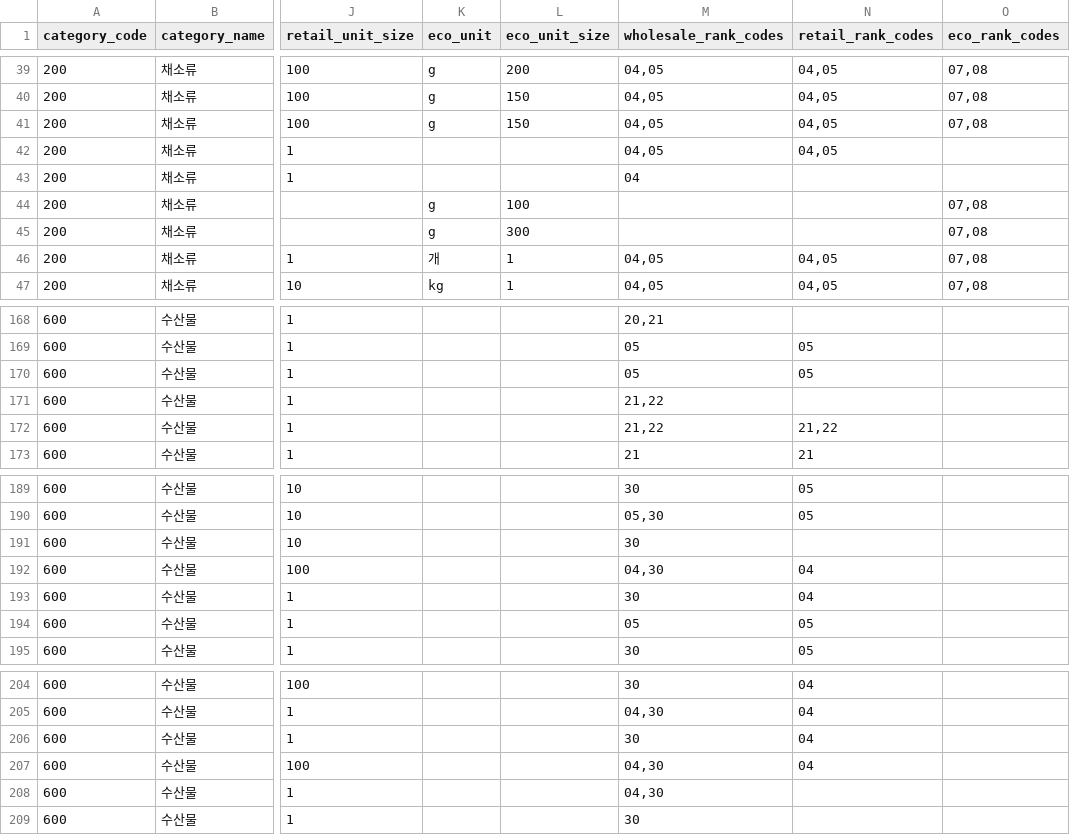
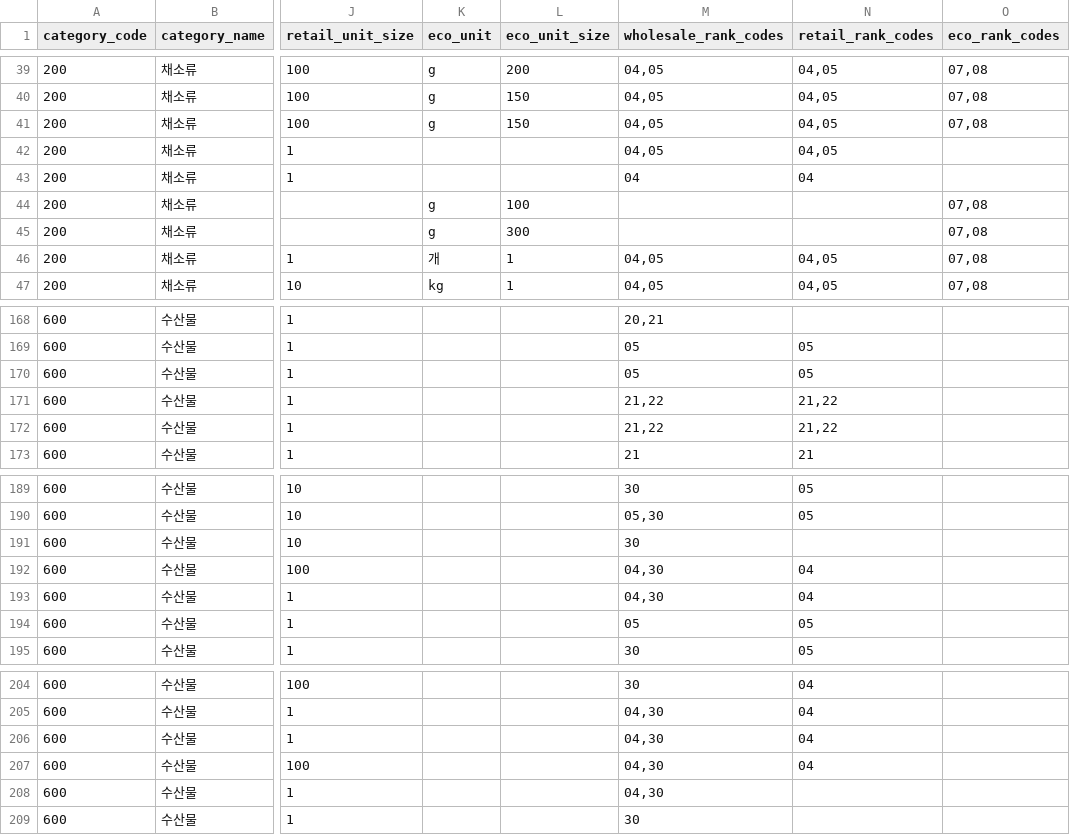
Before and after one commit to EazyNick/KAMIS, a CSV file: data/raw/kamis/catalog/2026-10-09.csv, drawn as a sheet; only a part is shown, gaps mark what is left out; the diff names each change by its address in the sheet, - before the commit and + after, or states it on an @@ line.

```diff
--- a/data/raw/kamis/catalog/2026-10-09.csv
+++ b/data/raw/kamis/catalog/2026-10-09.csv
-N43 (retail_rank_codes): (empty)
+N43 (retail_rank_codes): 04
-N171 (retail_rank_codes): (empty)
+N171 (retail_rank_codes): 21,22
-M193 (wholesale_rank_codes): 30
+M193 (wholesale_rank_codes): 04,30
-M206 (wholesale_rank_codes): 30
+M206 (wholesale_rank_codes): 04,30
```
Also changed, not shown: data/runs/collection_runs.csv, 3 other files.
